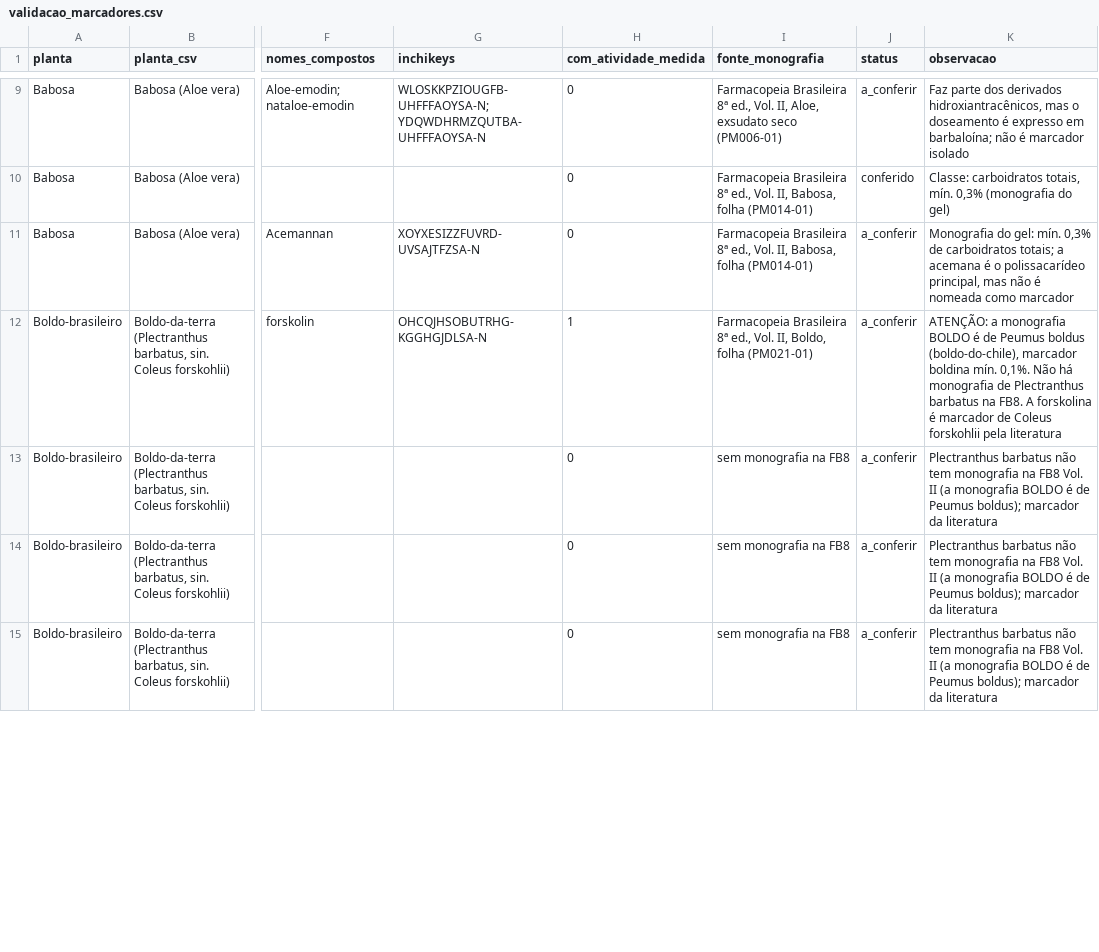
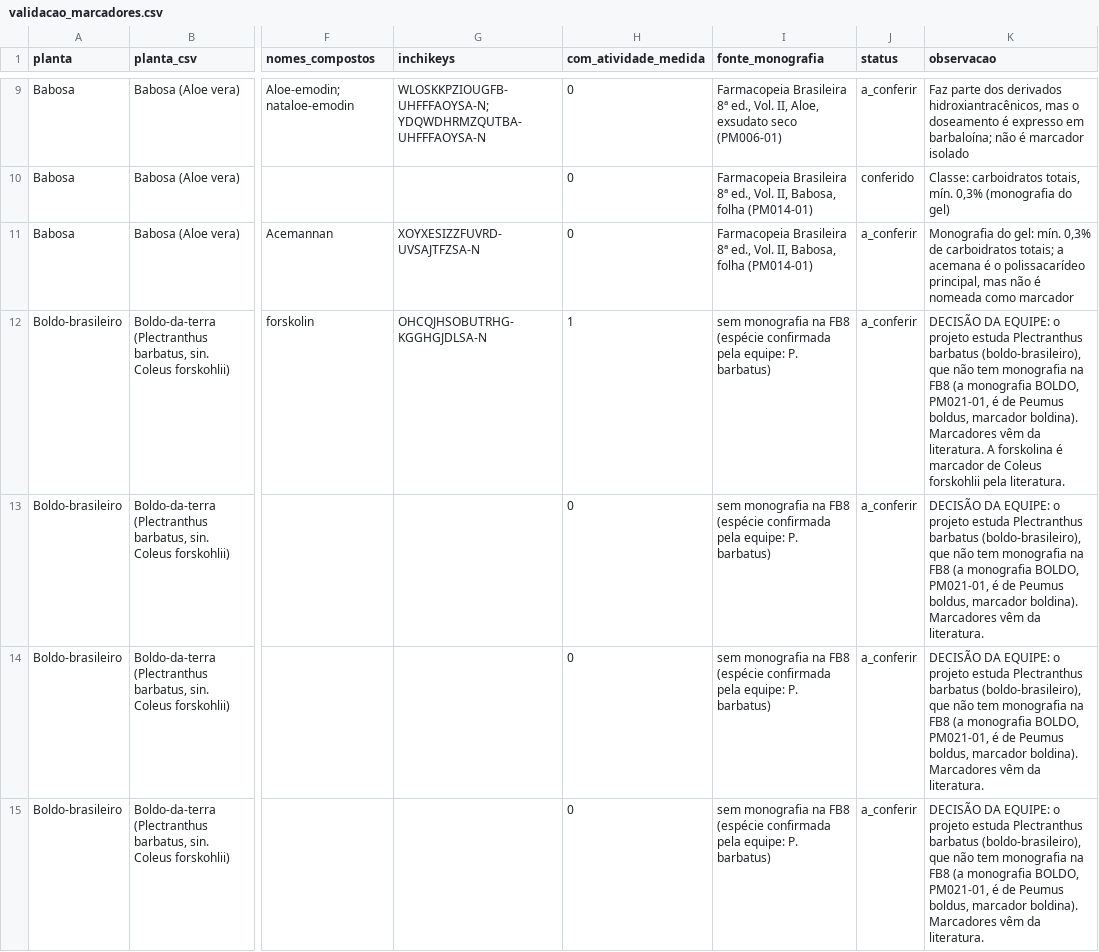
Before and after one commit to anxmarks/fitointer-sus, a CSV file: dados/manuais/validacao_marcadores.csv, drawn as a sheet; only a part is shown, gaps mark what is left out; the diff covers the shown part only; the diff names each change by its address in the sheet, - before the commit and + after, or states it on an @@ line.

```diff
--- a/dados/manuais/validacao_marcadores.csv
+++ b/dados/manuais/validacao_marcadores.csv
-I12 (fonte_monografia): Farmacopeia Brasileira 8ª ed., Vol. II, Boldo, folha (PM021-01)
+I12 (fonte_monografia): sem monografia na FB8 (espécie confirmada pela equipe: P. barbatus)
-K12 (observacao): ATENÇÃO: a monografia BOLDO é de Peumus boldus (boldo-do-chile), marcador boldina mín. 0,1%. Não há monografia de Plectranthus barbatus na FB8. A forskolina é marcador de Coleus forskohlii pela literatura
+K12 (observacao): DECISÃO DA EQUIPE: o projeto estuda Plectranthus barbatus (boldo-brasileiro), que não tem monografia na FB8 (a monografia BOLDO, PM021-01, é de Peumus boldus, marcador boldina). Marcadores vêm da literatura. A forskolina é marcador de Coleus forskohlii pela literatura.
-I13:I15 (fonte_monografia): sem monografia na FB8
+I13:I15 (fonte_monografia): sem monografia na FB8 (espécie confirmada pela equipe: P. barbatus)
-K13:K15 (observacao): Plectranthus barbatus não tem monografia na FB8 Vol. II (a monografia BOLDO é de Peumus boldus); marcador da literatura
+K13:K15 (observacao): DECISÃO DA EQUIPE: o projeto estuda Plectranthus barbatus (boldo-brasileiro), que não tem monografia na FB8 (a monografia BOLDO, PM021-01, é de Peumus boldus, marcador boldina). Marcadores vêm da literatura.
```
Also changed, not shown: 16 edited cells elsewhere in this file, resultados/2_chembl/atividades_cyp.csv, resultados/2_chembl/resumo_plantas_enzimas.csv, 17 other files.
